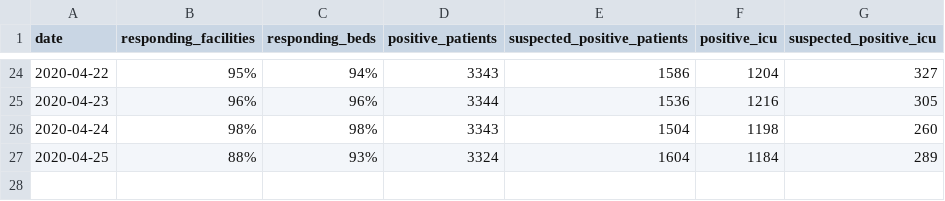
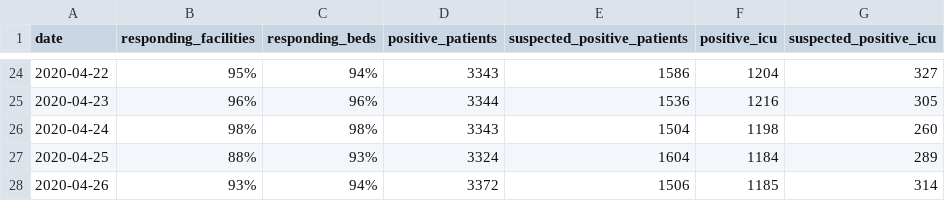
Before and after one commit to CalMatters/covid-19-california-hospitalizations-data, a CSV file: ca_county_daily.csv, drawn as a sheet; only a part is shown, gaps mark what is left out; the diff names each change by its address in the sheet, - before the commit and + after, or states it on an @@ line.

```diff
--- a/ca_county_daily.csv
+++ b/ca_county_daily.csv
+row 28: 2020-04-26 | 93% | 94% | 3372 | 1506 | 1185 | 314
```
Also changed, not shown: ca_county_hospitalizations.csv.
